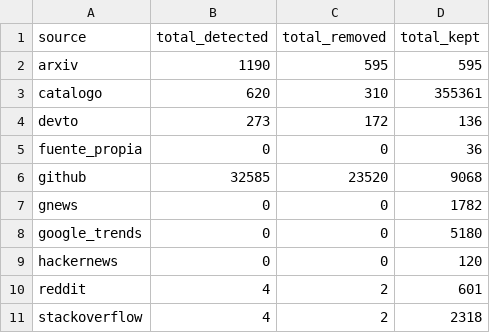
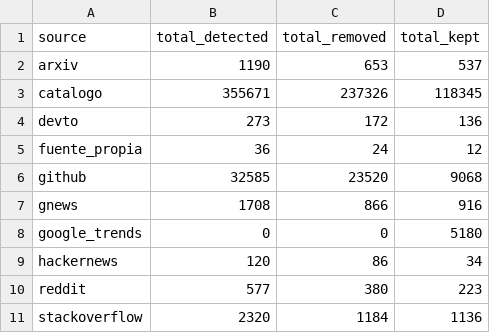
Before and after one commit to DevTorres404/ai-agents-adoption-observatory, a CSV file: etl/docs/evidencias/dedup_report.csv, drawn as a sheet.

```diff
--- a/etl/docs/evidencias/dedup_report.csv
+++ b/etl/docs/evidencias/dedup_report.csv
@@ -1,11 +1,11 @@
 source,total_detected,total_removed,total_kept
-arxiv,1190,595,595
-catalogo,620,310,355361
+arxiv,1190,653,537
+catalogo,355671,237326,118345
 devto,273,172,136
-fuente_propia,0,0,36
+fuente_propia,36,24,12
 github,32585,23520,9068
-gnews,0,0,1782
+gnews,1708,866,916
 google_trends,0,0,5180
-hackernews,0,0,120
-reddit,4,2,601
-stackoverflow,4,2,2318
+hackernews,120,86,34
+reddit,577,380,223
+stackoverflow,2320,1184,1136
```
Also changed, not shown: etl/docs/evidencias/nulls_matrix.csv, etl/docs/evidencias/quality_issue_breakdown.csv, 44 other files.
